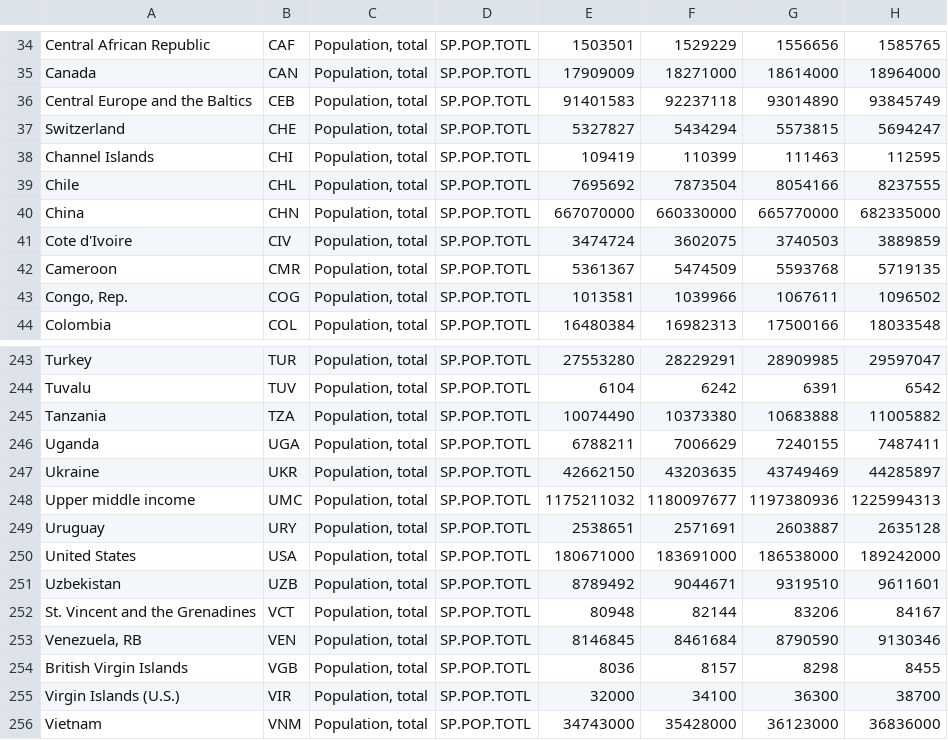
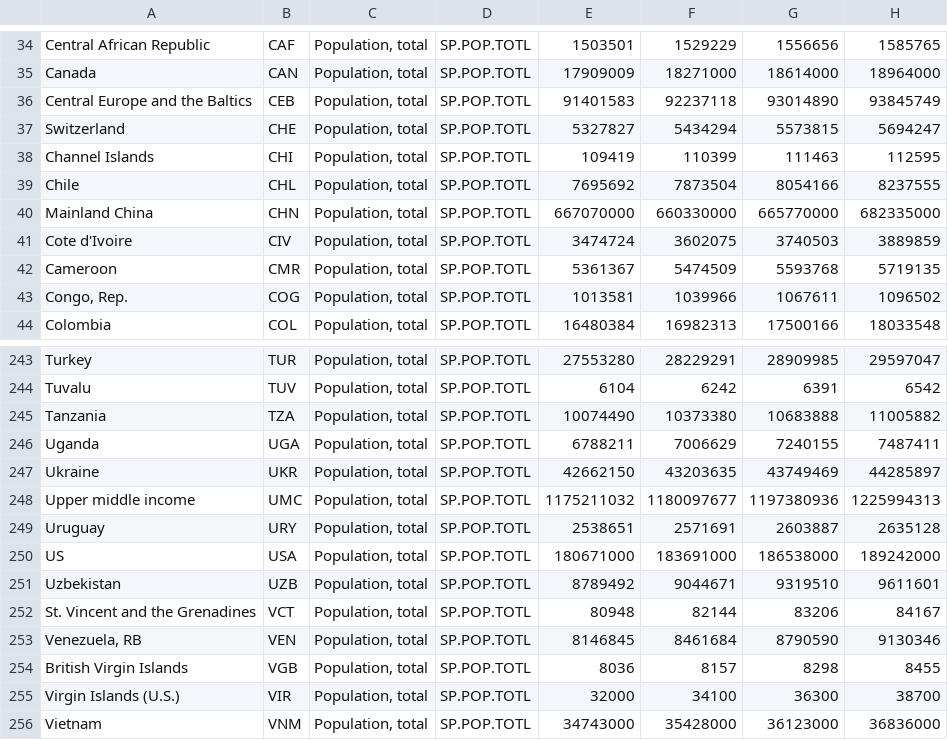
Before and after one commit to hershkoy/corona_report, a CSV file: corona_report/data/POP_TOTAL_DS2_en_v2.csv, drawn as a sheet; only a part is shown, gaps mark what is left out; the diff names each change by its address in the sheet, - before the commit and + after, or states it on an @@ line.

```diff
--- a/corona_report/data/POP_TOTAL_DS2_en_v2.csv
+++ b/corona_report/data/POP_TOTAL_DS2_en_v2.csv
-A40: China
+A40: Mainland China
-A250: United States
+A250: US
```
Also changed, not shown: 3 other files.
